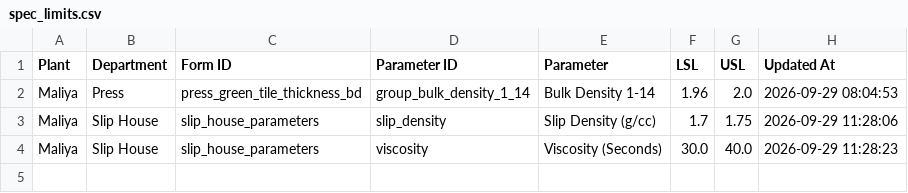
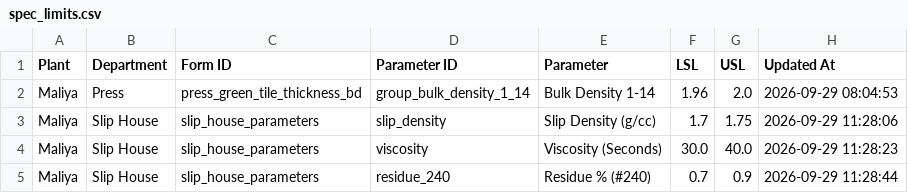
Before and after one commit to data-analyst-simpolo/SPC-Analysis, a CSV file: data/spec_limits.csv, drawn as a sheet; the diff names each change by its address in the sheet, - before the commit and + after, or states it on an @@ line.

Commit message:
Update limits for Residue % (#240)

```diff
--- a/data/spec_limits.csv
+++ b/data/spec_limits.csv
+row 5: Maliya | Slip House | slip_house_parameters | residue_240 | Residue % (#240) | 0.7 | 0.9 | 2026-09-29 11:28:44
```
